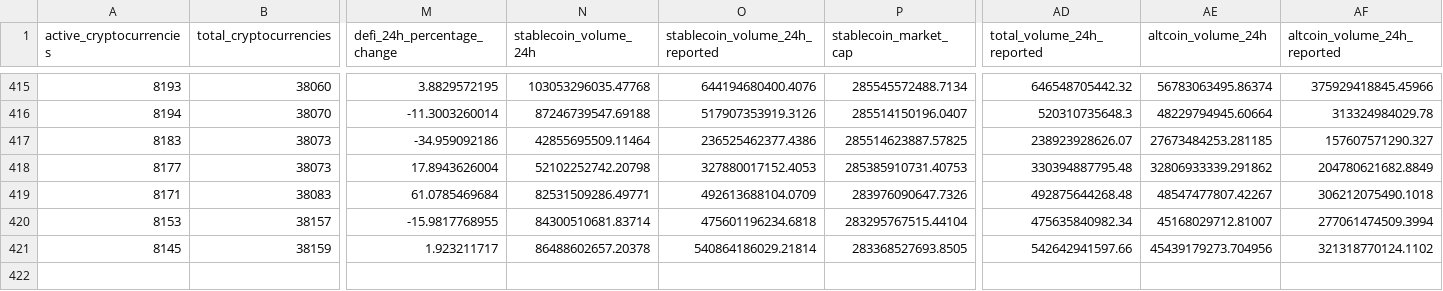
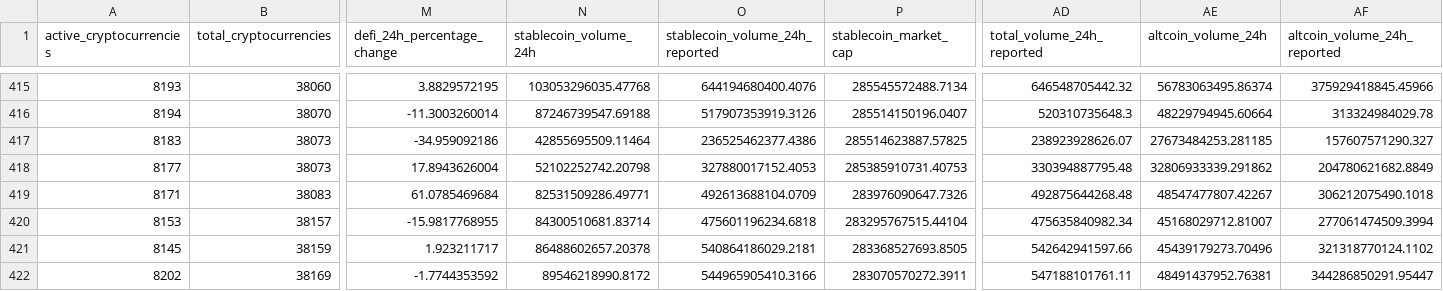
Before and after one commit to jorickdefraine/cmc-quotes-fetcher, a CSV file: data.csv, drawn as a sheet; only a part is shown, gaps mark what is left out; rows hold the shown columns only; the diff names each change by its address in the sheet, - before the commit and + after, or states it on an @@ line.

```diff
--- a/data.csv
+++ b/data.csv
-O421 (stablecoin_volume_24h_reported): 540864186029.21814
+O421 (stablecoin_volume_24h_reported): 540864186029.2181
-AE421 (altcoin_volume_24h): 45439179273.704956
+AE421 (altcoin_volume_24h): 45439179273.70496
+row 422: 8202 | 38169 | -1.7744353592 | 89546218990.8172 | 544965905410.3166 | 283070570272.3911 | 547188101761.11 | 48491437952.76381 | 344286850291.95447
```
